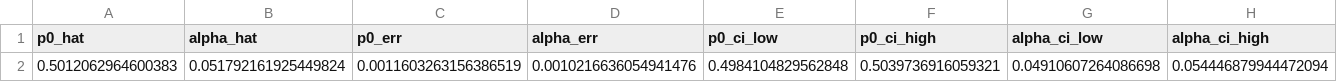
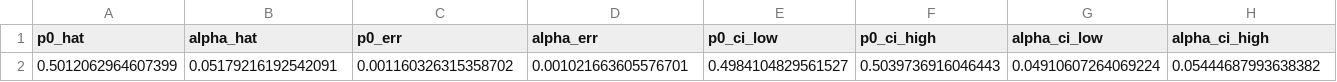
Before and after one commit to geosop/Goldilocks_CRI, a CSV file: logistic_gate/output/fit_logistic_results.csv, drawn as a sheet.

```diff
--- a/logistic_gate/output/fit_logistic_results.csv
+++ b/logistic_gate/output/fit_logistic_results.csv
@@ -1,2 +1,2 @@
 p0_hat,alpha_hat,p0_err,alpha_err,p0_ci_low,p0_ci_high,alpha_ci_low,alpha_ci_high
-0.5012062964600383,0.051792161925449824,0.0011603263156386519,0.0010216636054941476,0.4984104829562848,0.5039736916059321,0.04910607264086698,0.054446879944472094
+0.5012062964607399,0.05179216192542091,0.001160326315358702,0.001021663605576701,0.4984104829561527,0.5039736916046443,0.04910607264069224,0.05444687993638382
```
Also changed, not shown: epochs_features/output/x_t.csv, 11 other files.
